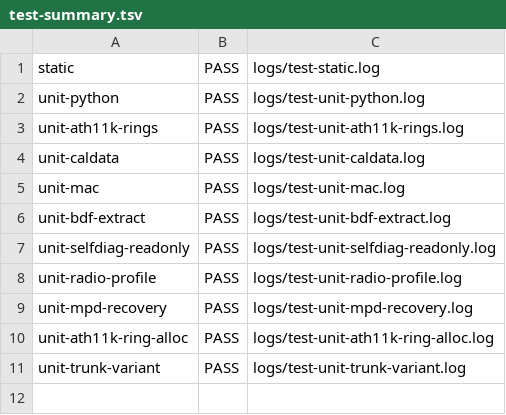
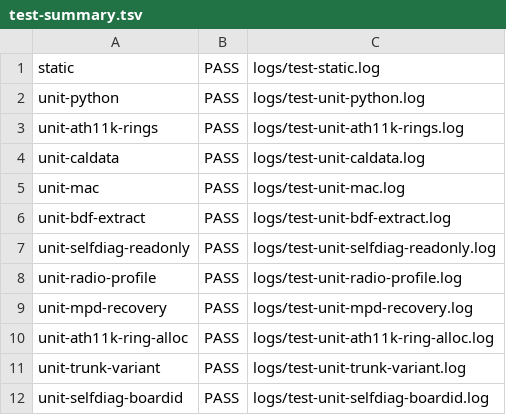
Before and after one commit to john35413/DuinoCoinUSB_ESP8266, a TSV file: AX23_V2_OPENWRT/reports/test-summary.tsv, drawn as a sheet.

```diff
--- a/AX23_V2_OPENWRT/reports/test-summary.tsv
+++ b/AX23_V2_OPENWRT/reports/test-summary.tsv
@@ -11 +11,2 @@ unit-ath11k-ring-alloc	PASS	logs/test-unit-ath11k-ring-alloc.log
 unit-trunk-variant	PASS	logs/test-unit-trunk-variant.log
+unit-selfdiag-boardid	PASS	logs/test-unit-selfdiag-boardid.log
```
Also changed, not shown: 9 other files.
